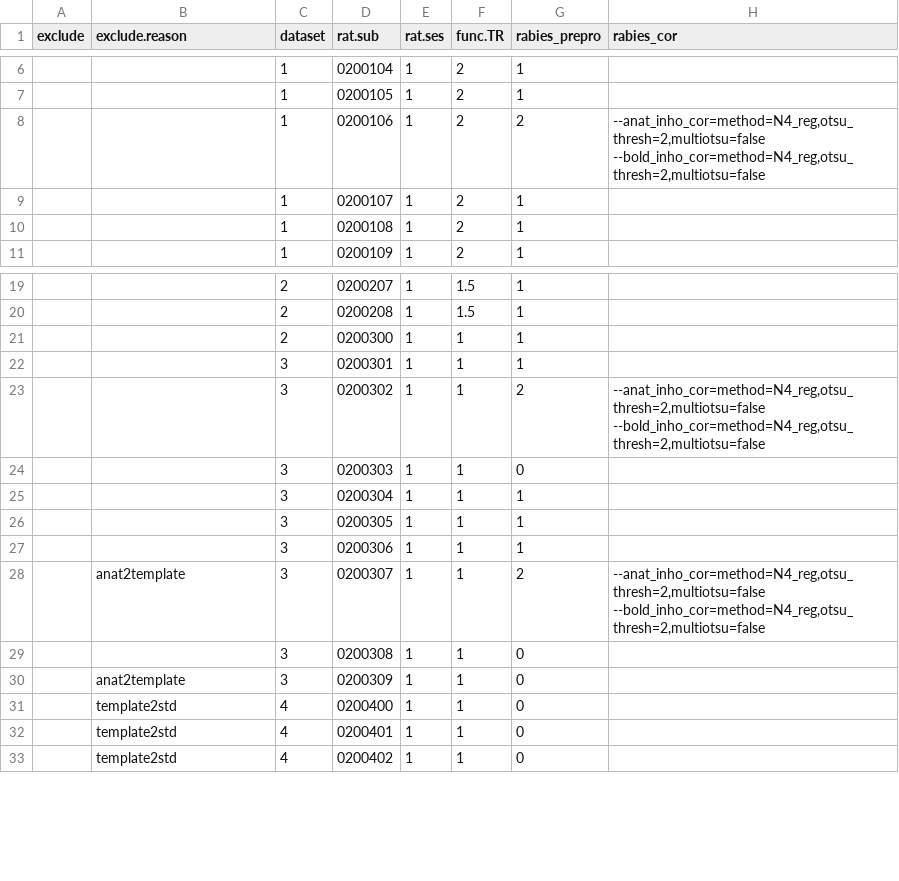
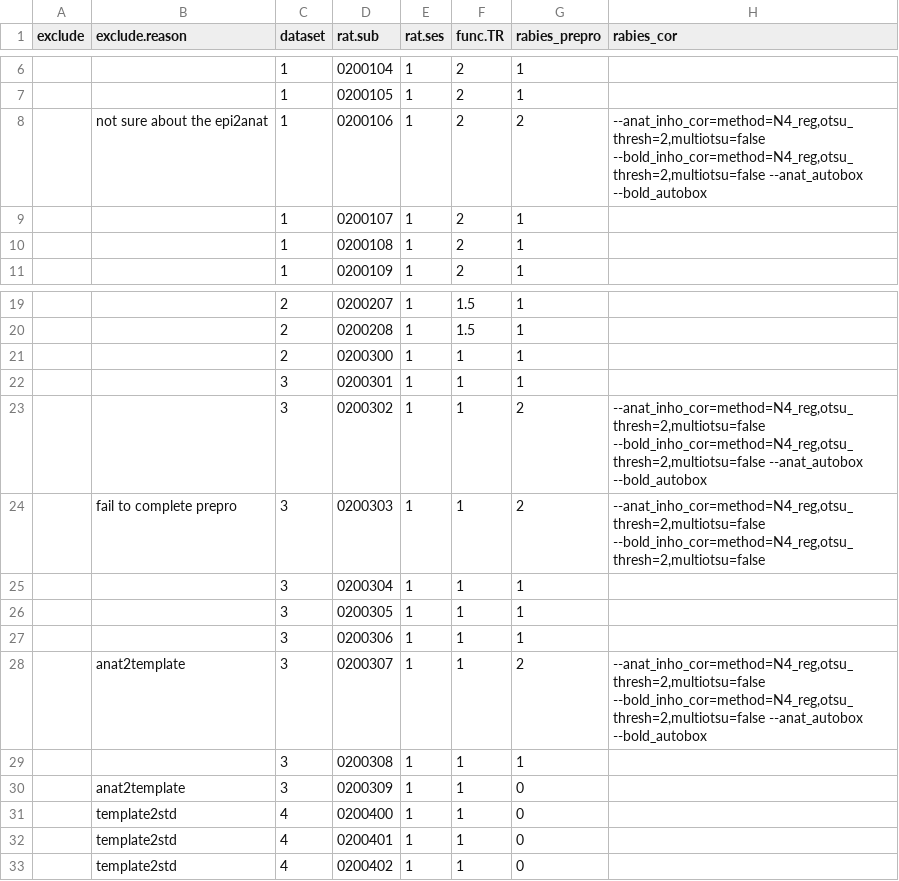
Before and after one commit to grandjeanlab/multirat_se, a TSV file: script/table/metadata_rabies.tsv, drawn as a sheet; only a part is shown, gaps mark what is left out.

```diff
--- a/script/table/metadata_rabies.tsv
+++ b/script/table/metadata_rabies.tsv
@@ -7,3 +7,3 @@ exclude	exclude.reason	dataset	rat.sub	rat.ses	func.TR	rabies_prepro	rabies_cor
 		1	0200105	1	2	1	
-		1	0200106	1	2	2	"--anat_inho_cor=method=N4_reg,otsu_thresh=2,multiotsu=false --bold_inho_cor=method=N4_reg,otsu_thresh=2,multiotsu=false"
+	not sure about the epi2anat	1	0200106	1	2	2	"--anat_inho_cor=method=N4_reg,otsu_thresh=2,multiotsu=false --bold_inho_cor=method=N4_reg,otsu_thresh=2,multiotsu=false --anat_autobox --bold_autobox"
 		1	0200107	1	2	1	
@@ -22,4 +22,4 @@ exclude	exclude.reason	dataset	rat.sub	rat.ses	func.TR	rabies_prepro	rabies_cor
 		3	0200301	1	1	1	
-		3	0200302	1	1	2	"--anat_inho_cor=method=N4_reg,otsu_thresh=2,multiotsu=false --bold_inho_cor=method=N4_reg,otsu_thresh=2,multiotsu=false"
-		3	0200303	1	1	0	
+		3	0200302	1	1	2	"--anat_inho_cor=method=N4_reg,otsu_thresh=2,multiotsu=false --bold_inho_cor=method=N4_reg,otsu_thresh=2,multiotsu=false --anat_autobox --bold_autobox"
+	fail to complete prepro	3	0200303	1	1	2	"--anat_inho_cor=method=N4_reg,otsu_thresh=2,multiotsu=false --bold_inho_cor=method=N4_reg,otsu_thresh=2,multiotsu=false"
 		3	0200304	1	1	1	
@@ -27,4 +27,4 @@ exclude	exclude.reason	dataset	rat.sub	rat.ses	func.TR	rabies_prepro	rabies_cor
 		3	0200306	1	1	1	
-	anat2template	3	0200307	1	1	2	"--anat_inho_cor=method=N4_reg,otsu_thresh=2,multiotsu=false --bold_inho_cor=method=N4_reg,otsu_thresh=2,multiotsu=false"
-		3	0200308	1	1	0	
+	anat2template	3	0200307	1	1	2	"--anat_inho_cor=method=N4_reg,otsu_thresh=2,multiotsu=false --bold_inho_cor=method=N4_reg,otsu_thresh=2,multiotsu=false --anat_autobox --bold_autobox"
+		3	0200308	1	1	1	
 	anat2template	3	0200309	1	1	0	
```
Also changed, not shown: 2 other files.
